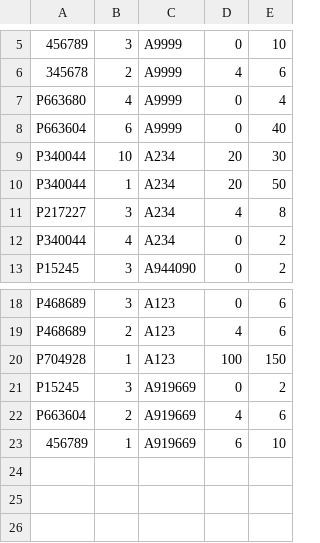
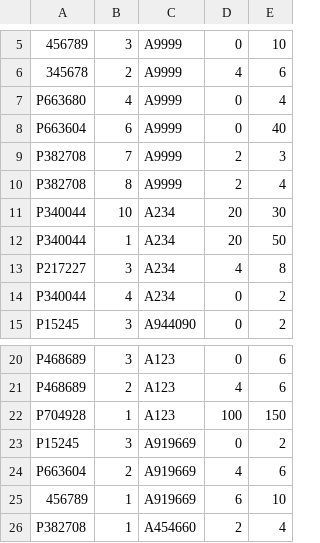
Before and after one commit to LetiziaGhibaudo/gestione_aste, a CSV file: gestione_aste/lotti.csv, drawn as a sheet; only a part is shown, gaps mark what is left out.

```diff
--- a/gestione_aste/lotti.csv
+++ b/gestione_aste/lotti.csv
@@ -8,2 +8,4 @@ P663680,4,A9999,0,4
 P663604,6,A9999,0,40
+P382708,7,A9999,2,3
+P382708,8,A9999,2,4
 P340044,10,A234,20,30
@@ -23 +25,2 @@ P663604,2,A919669,4,6
 456789,1,A919669,6,10
+P382708,1,A454660,2,4
```
Also changed, not shown: gestione_aste/pezzi.csv, 9 other files.
